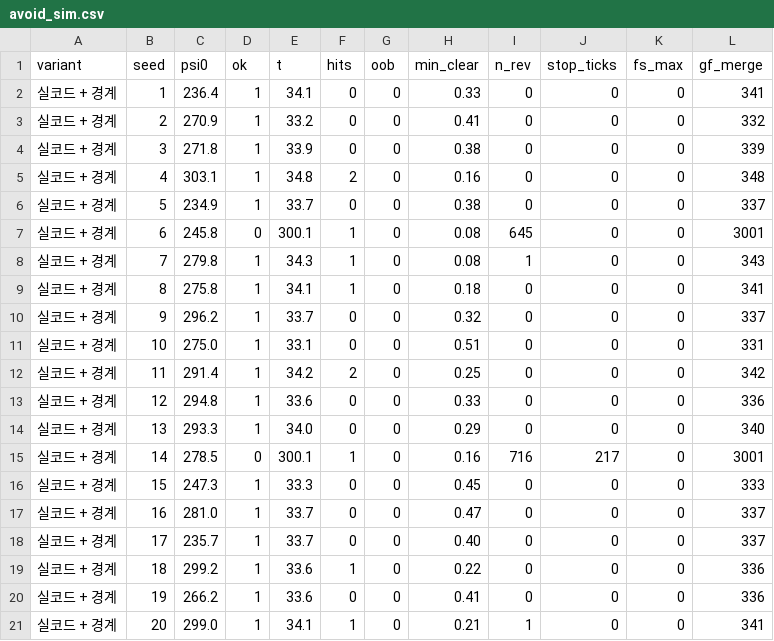
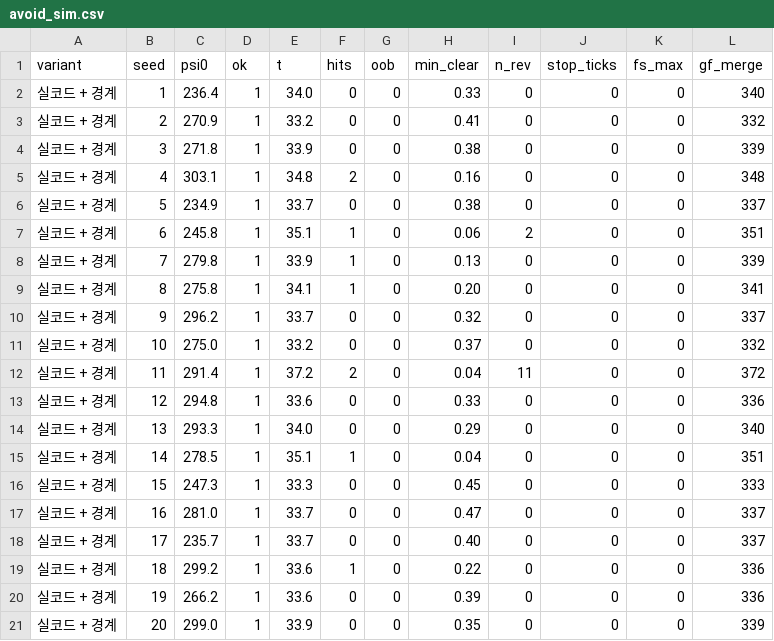
Before and after one commit to unmatsutake377-rgb/ros2_ws, a CSV file: tools/sim/out/avoid_sim.csv, drawn as a sheet; only a part is shown; the diff covers the shown part only.

```diff
--- a/tools/sim/out/avoid_sim.csv
+++ b/tools/sim/out/avoid_sim.csv
@@ -1,3 +1,3 @@
 variant,seed,psi0,ok,t,hits,oob,min_clear,n_rev,stop_ticks,fs_max,gf_merge
-실코드 + 경계,1,236.4,1,34.1,0,0,0.33,0,0,0,341
+실코드 + 경계,1,236.4,1,34.0,0,0,0.33,0,0,0,340
 실코드 + 경계,2,270.9,1,33.2,0,0,0.41,0,0,0,332
@@ -6,11 +6,11 @@ variant,seed,psi0,ok,t,hits,oob,min_clear,n_rev,stop_ticks,fs_max,gf_merge
 실코드 + 경계,5,234.9,1,33.7,0,0,0.38,0,0,0,337
-실코드 + 경계,6,245.8,0,300.1,1,0,0.08,645,0,0,3001
-실코드 + 경계,7,279.8,1,34.3,1,0,0.08,1,0,0,343
-실코드 + 경계,8,275.8,1,34.1,1,0,0.18,0,0,0,341
+실코드 + 경계,6,245.8,1,35.1,1,0,0.06,2,0,0,351
+실코드 + 경계,7,279.8,1,33.9,1,0,0.13,0,0,0,339
+실코드 + 경계,8,275.8,1,34.1,1,0,0.20,0,0,0,341
 실코드 + 경계,9,296.2,1,33.7,0,0,0.32,0,0,0,337
-실코드 + 경계,10,275.0,1,33.1,0,0,0.51,0,0,0,331
-실코드 + 경계,11,291.4,1,34.2,2,0,0.25,0,0,0,342
+실코드 + 경계,10,275.0,1,33.2,0,0,0.37,0,0,0,332
+실코드 + 경계,11,291.4,1,37.2,2,0,0.04,11,0,0,372
 실코드 + 경계,12,294.8,1,33.6,0,0,0.33,0,0,0,336
 실코드 + 경계,13,293.3,1,34.0,0,0,0.29,0,0,0,340
-실코드 + 경계,14,278.5,0,300.1,1,0,0.16,716,217,0,3001
+실코드 + 경계,14,278.5,1,35.1,1,0,0.04,0,0,0,351
 실코드 + 경계,15,247.3,1,33.3,0,0,0.45,0,0,0,333
@@ -19,3 +19,3 @@ variant,seed,psi0,ok,t,hits,oob,min_clear,n_rev,stop_ticks,fs_max,gf_merge
 실코드 + 경계,18,299.2,1,33.6,1,0,0.22,0,0,0,336
-실코드 + 경계,19,266.2,1,33.6,0,0,0.41,0,0,0,336
-실코드 + 경계,20,299.0,1,34.1,1,0,0.21,1,0,0,341
+실코드 + 경계,19,266.2,1,33.6,0,0,0.39,0,0,0,336
+실코드 + 경계,20,299.0,1,33.9,0,0,0.35,0,0,0,339
```
Also changed, not shown: 106 edited cells elsewhere in this file, 12 other files.
